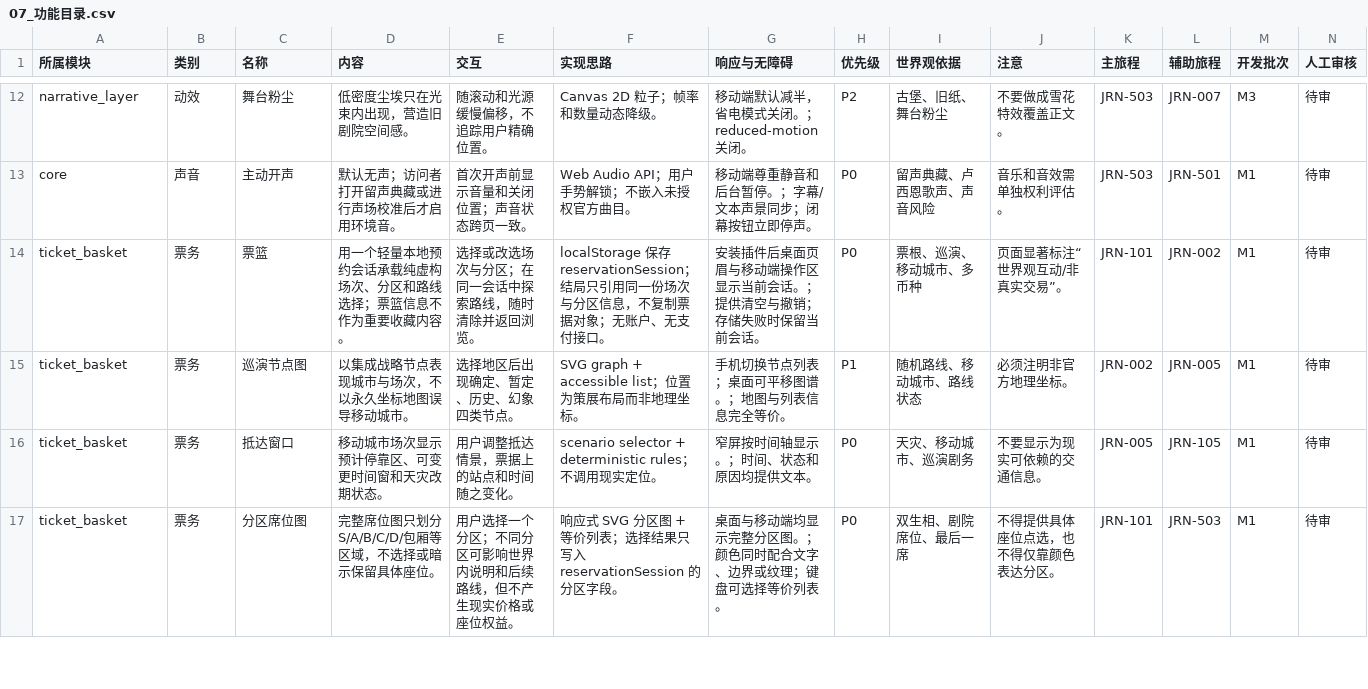
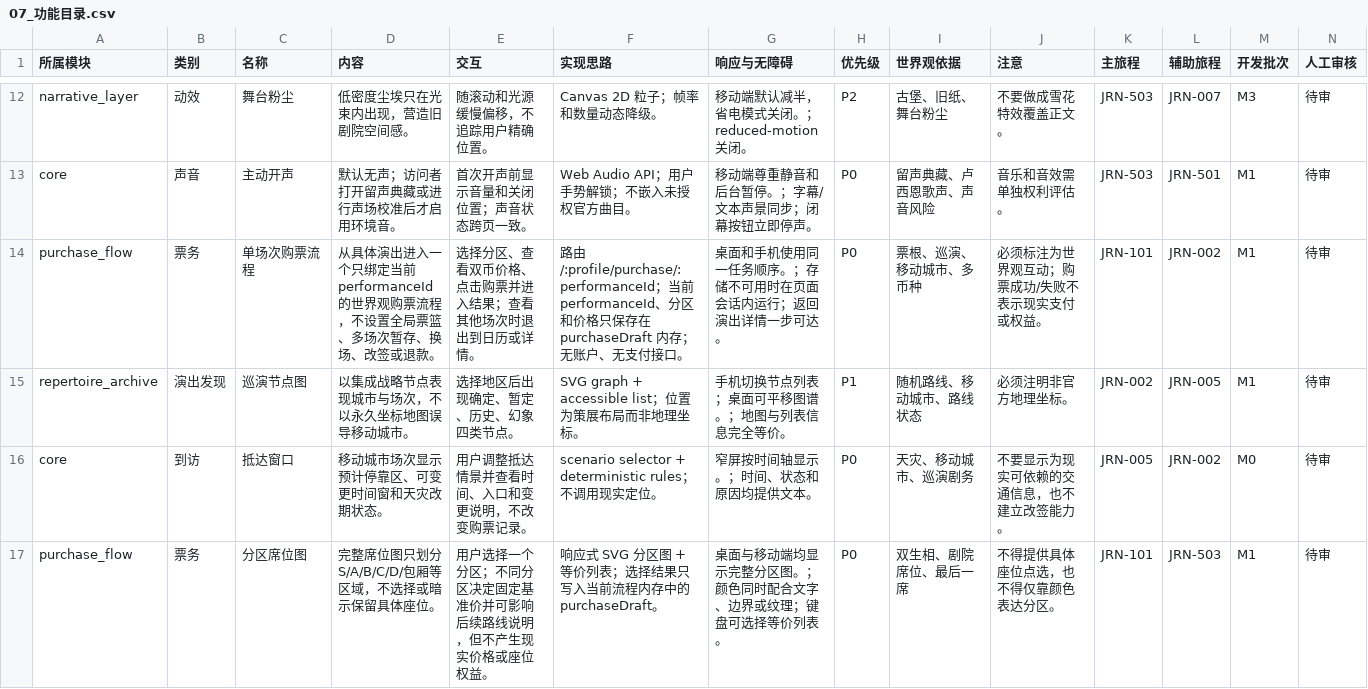
Before and after one commit to Selloryebir/crimson_troupe, a CSV file: docs/blueprint/07_功能目录.csv, drawn as a sheet; only a part is shown, gaps mark what is left out; the diff covers the shown part only.

```diff
--- a/docs/blueprint/07_功能目录.csv
+++ b/docs/blueprint/07_功能目录.csv
@@ -13,5 +13,5 @@ narrative_layer,动效,舞台粉尘,低密度尘埃只在光束内出现，营
 core,声音,主动开声,默认无声；访问者打开留声典藏或进行声场校准后才启用环境音。,首次开声前显示音量和关闭位置；声音状态跨页一致。,Web Audio API；用户手势解锁；不嵌入未授权官方曲目。,移动端尊重静音和后台暂停。；字幕/文本声景同步；闭幕按钮立即停声。,P0,留声典藏、卢西恩歌声、声音风险,音乐和音效需单独权利评估。,JRN-503,JRN-501,M1,待审
-ticket_basket,票务,票篮,用一个轻量本地预约会话承载纯虚构场次、分区和路线选择；票篮信息不作为重要收藏内容。,选择或改选场次与分区；在同一会话中探索路线，随时清除并返回浏览。,localStorage 保存 reservationSession；结局只引用同一份场次与分区信息，不复制票据对象；无账户、无支付接口。,安装插件后桌面页眉与移动端操作区显示当前会话。；提供清空与撤销；存储失败时保留当前会话。,P0,票根、巡演、移动城市、多币种,页面显著标注“世界观互动/非真实交易”。,JRN-101,JRN-002,M1,待审
-ticket_basket,票务,巡演节点图,以集成战略节点表现城市与场次，不以永久坐标地图误导移动城市。,选择地区后出现确定、暂定、历史、幻象四类节点。,SVG graph + accessible list；位置为策展布局而非地理坐标。,手机切换节点列表；桌面可平移图谱。；地图与列表信息完全等价。,P1,随机路线、移动城市、路线状态,必须注明非官方地理坐标。,JRN-002,JRN-005,M1,待审
-ticket_basket,票务,抵达窗口,移动城市场次显示预计停靠区、可变更时间窗和天灾改期状态。,用户调整抵达情景，票据上的站点和时间随之变化。,scenario selector + deterministic rules；不调用现实定位。,窄屏按时间轴显示。；时间、状态和原因均提供文本。,P0,天灾、移动城市、巡演剧务,不要显示为现实可依赖的交通信息。,JRN-005,JRN-105,M1,待审
-ticket_basket,票务,分区席位图,完整席位图只划分 S/A/B/C/D/包厢等区域，不选择或暗示保留具体座位。,用户选择一个分区；不同分区可影响世界内说明和后续路线，但不产生现实价格或座位权益。,响应式 SVG 分区图 + 等价列表；选择结果只写入 reservationSession 的分区字段。,桌面与移动端均显示完整分区图。；颜色同时配合文字、边界或纹理；键盘可选择等价列表。,P0,双生相、剧院席位、最后一席,不得提供具体座位点选，也不得仅靠颜色表达分区。,JRN-101,JRN-503,M1,待审
+purchase_flow,票务,单场次购票流程,从具体演出进入一个只绑定当前 performanceId 的世界观购票流程，不设置全局票篮、多场次暂存、换场、改签或退款。,选择分区、查看双币价格、点击购票并进入结果；查看其他场次时退出到日历或详情。,路由 /:profile/purchase/:performanceId；当前 performanceId、分区和价格只保存在 purchaseDraft 内存；无账户、无支付接口。,桌面和手机使用同一任务顺序。；存储不可用时在页面会话内运行；返回演出详情一步可达。,P0,票根、巡演、移动城市、多币种,必须标注为世界观互动；购票成功/失败不表示现实支付或权益。,JRN-101,JRN-002,M1,待审
+repertoire_archive,演出发现,巡演节点图,以集成战略节点表现城市与场次，不以永久坐标地图误导移动城市。,选择地区后出现确定、暂定、历史、幻象四类节点。,SVG graph + accessible list；位置为策展布局而非地理坐标。,手机切换节点列表；桌面可平移图谱。；地图与列表信息完全等价。,P1,随机路线、移动城市、路线状态,必须注明非官方地理坐标。,JRN-002,JRN-005,M1,待审
+core,到访,抵达窗口,移动城市场次显示预计停靠区、可变更时间窗和天灾改期状态。,用户调整抵达情景并查看时间、入口和变更说明，不改变购票记录。,scenario selector + deterministic rules；不调用现实定位。,窄屏按时间轴显示。；时间、状态和原因均提供文本。,P0,天灾、移动城市、巡演剧务,不要显示为现实可依赖的交通信息，也不建立改签能力。,JRN-005,JRN-002,M0,待审
+purchase_flow,票务,分区席位图,完整席位图只划分 S/A/B/C/D/包厢等区域，不选择或暗示保留具体座位。,用户选择一个分区；不同分区决定固定基准价并可影响后续路线说明，但不产生现实价格或座位权益。,响应式 SVG 分区图 + 等价列表；选择结果只写入当前流程内存中的 purchaseDraft。,桌面与移动端均显示完整分区图。；颜色同时配合文字、边界或纹理；键盘可选择等价列表。,P0,双生相、剧院席位、最后一席,不得提供具体座位点选，也不得仅靠颜色表达分区。,JRN-101,JRN-503,M1,待审
```
Also changed, not shown: 2 added rows, 7 removed rows and 49 edited cells elsewhere in this file, docs/blueprint/06_决策清单.csv, 30 other files.
